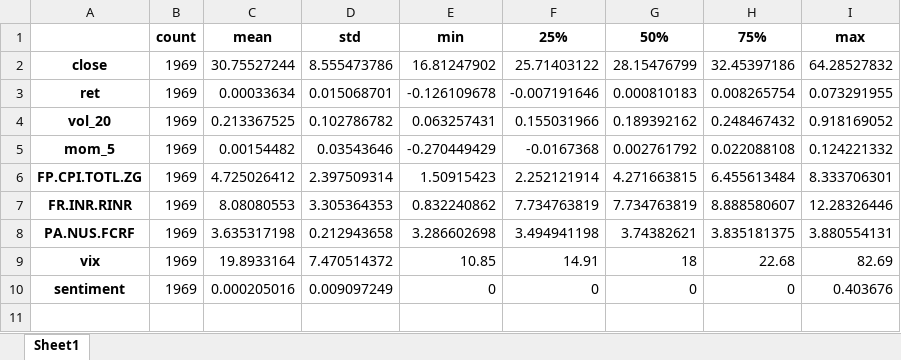
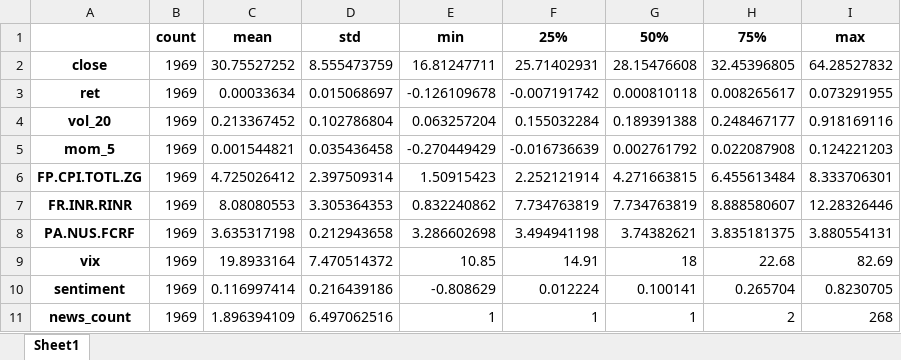
Before and after one commit to erickborja26/Agente-de-Reinforcement-Learning, an Excel workbook: reports/figures/estadisticas_descriptivas.xlsx, sheet Sheet1, drawn as a sheet; values as stored, in another font and other column widths than the file's, no borders; the diff names each change by its address in the sheet, - before the commit and + after, or states it on an @@ line.

```diff
--- a/reports/figures/estadisticas_descriptivas.xlsx (sheet Sheet1)
+++ b/reports/figures/estadisticas_descriptivas.xlsx (sheet Sheet1)
-C2: 30.75527244
+C2: 30.75527252
-D2: 8.555473786
+D2: 8.555473759
-E2: 16.81247902
+E2: 16.81247711
-F2: 25.71403122
+F2: 25.71402931
-G2: 28.15476799
+G2: 28.15476608
-H2: 32.45397186
+H2: 32.45396805
-D3: 0.015068701
+D3: 0.015068697
-F3: -0.007191646
+F3: -0.007191742
-G3: 0.000810183
+G3: 0.000810118
-H3: 0.008265754
+H3: 0.008265617
-C4: 0.213367525
+C4: 0.213367452
-D4: 0.102786782
+D4: 0.102786804
-E4: 0.063257431
+E4: 0.063257204
-F4: 0.155031966
+F4: 0.155032284
-G4: 0.189392162
+G4: 0.189391388
-H4: 0.248467432
+H4: 0.248467177
-I4: 0.918169052
+I4: 0.918169116
-C5: 0.00154482
+C5: 0.001544821
-D5: 0.03543646
+D5: 0.035436458
-F5: -0.0167368
+F5: -0.016736639
-H5: 0.022088108
+H5: 0.022087908
-I5: 0.124221332
+I5: 0.124221203
-C10: 0.000205016
+C10: 0.116997414
-D10: 0.009097249
+D10: 0.216439186
-E10: 0
+E10: -0.808629
-F10: 0
+F10: 0.012224
-G10: 0
+G10: 0.100141
-H10: 0
+H10: 0.265704
-I10: 0.403676
+I10: 0.8230705
+row 11: news_count | 1969 | 1.896394109 | 6.497062516 | 1 | 1 | 1 | 2 | 268
```
Also changed, not shown: resultados_10_modelos_financieros.xlsx, 10 other files.
